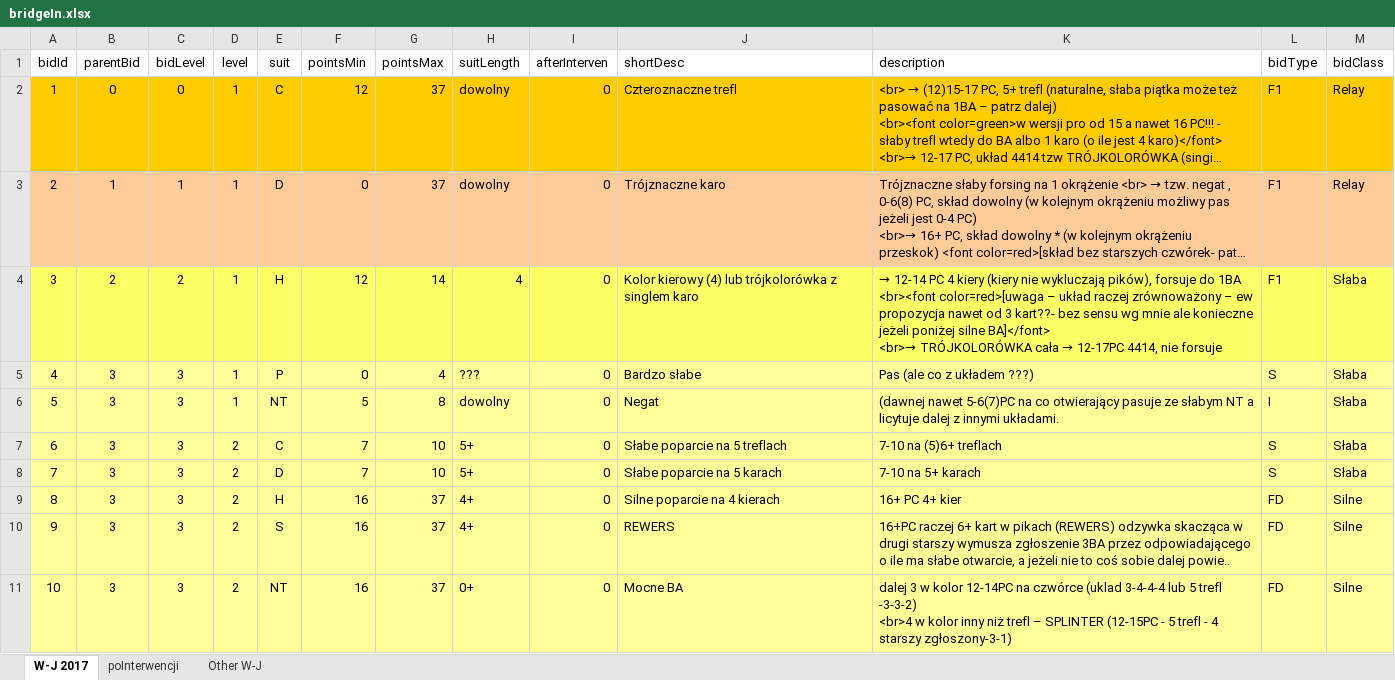
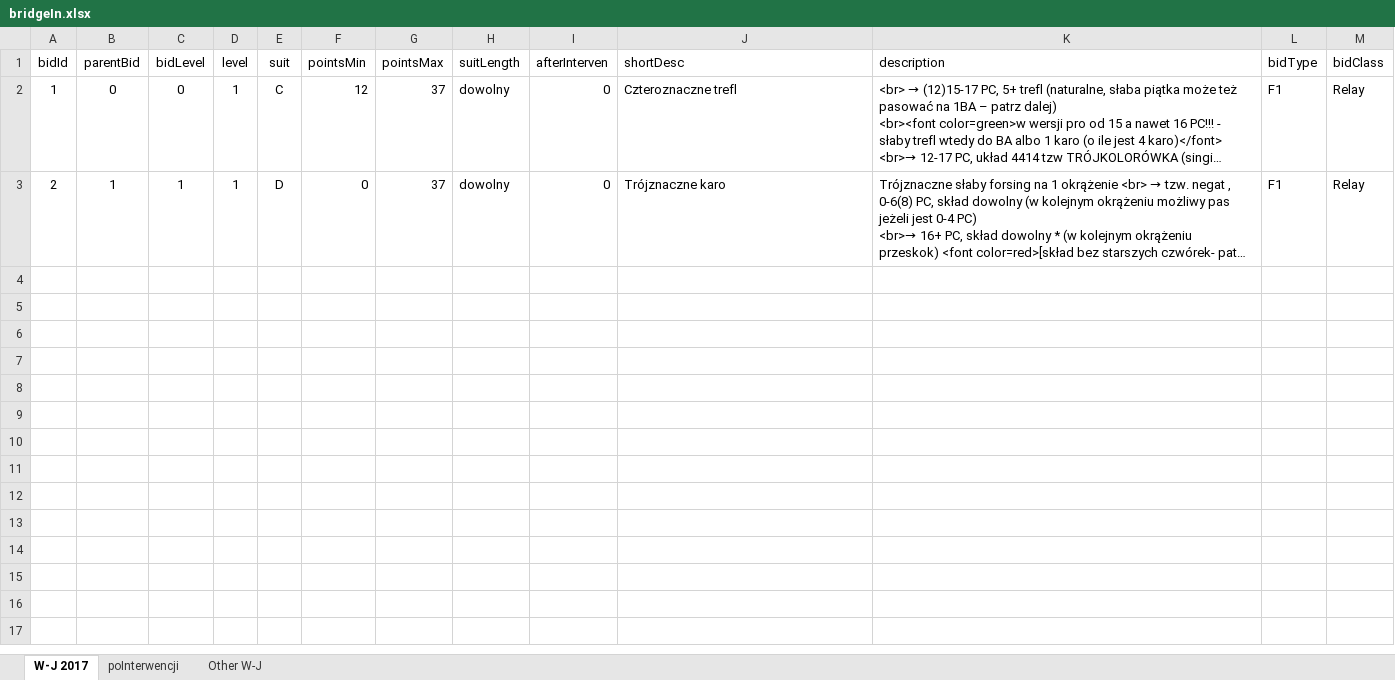
Before and after one commit to prubach/WebBridgeBidding, an Excel workbook: bridgeIn.xlsx, sheet W-J 2017, drawn as a sheet; only a part is shown; long unchanged cells end in …; values as stored, in another font and other column widths than the file's, no borders; ↵ is a line break in a cell; the diff covers the shown part only; the diff names each change by its address in the sheet, - before the commit and + after, or states it on an @@ line.

Commit message:
nie działa - wszystko wywalone...

```diff
--- a/bridgeIn.xlsx (sheet W-J 2017)
+++ b/bridgeIn.xlsx (sheet W-J 2017)
-A2:M2 fill: #FFCC00
+A2:M2 fill: none
-A3:M3 fill: #FFCC99
+A3:M3 fill: none
-row 4: 3 | 2 | 2 | 1 | H | 12 | 14 | 4 | 0 | Kolor kierowy (4) lub trójkolorówka z singlem karo | → 12-14 PC 4 kiery (kiery nie wykluczają pików), forsuje do 1BA <br><font color=red>[uwaga – układ raczej zrównoważony – ew propozycja nawet od 3 kart??- bez sensu wg mnie ale konieczne jeżeli poniżej silne BA]</font> ↵ <br>→ TRÓJKOLORÓWKA cała → 12-17PC 4414, nie forsuje | F1 | Słaba
-row 5: 4 | 3 | 3 | 1 | P | 0 | 4 | ??? | 0 | Bardzo słabe | Pas (ale co z układem ???) | S | Słaba
-row 6: 5 | 3 | 3 | 1 | NT | 5 | 8 | dowolny | 0 | Negat | (dawnej nawet 5-6(7)PC na co otwierający pasuje ze słabym NT a licytuje dalej z innymi układami. | I | Słaba
-row 7: 6 | 3 | 3 | 2 | C | 7 | 10 | 5+ | 0 | Słabe poparcie na 5 treflach | 7-10 na (5)6+ treflach | S | Słaba
-row 8: 7 | 3 | 3 | 2 | D | 7 | 10 | 5+ | 0 | Słabe poparcie na 5 karach | 7-10 na 5+ karach | S | Słaba
-row 9: 8 | 3 | 3 | 2 | H | 16 | 37 | 4+ | 0 | Silne poparcie na 4 kierach | 16+ PC 4+ kier | FD | Silne
-row 10: 9 | 3 | 3 | 2 | S | 16 | 37 | 4+ | 0 | REWERS | 16+PC raczej 6+ kart w pikach (REWERS) odzywka skacząca w drugi starszy wymusza zgłoszenie 3BA przez odpowiadającego o ile ma słabe otwarcie, a jeżeli nie to coś sobie dalej powie.. | FD | Silne
-row 11: 10 | 3 | 3 | 2 | NT | 16 | 37 | 0+ | 0 | Mocne BA | dalej 3 w kolor 12-14PC na czwórce (uklad 3-4-4-4 lub 5 trefl -3-3-2) ↵ <br>4 w kolor inny niż trefl – SPLINTER (12-15PC - 5 trefl - 4 starszy zgłoszony-3-1) | FD | Silne
```
Also changed, not shown: 116 removed rows elsewhere in this sheet.
